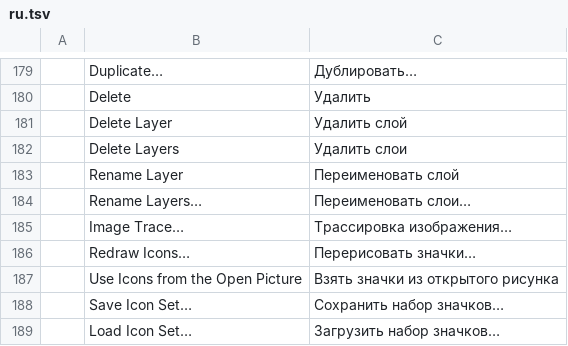
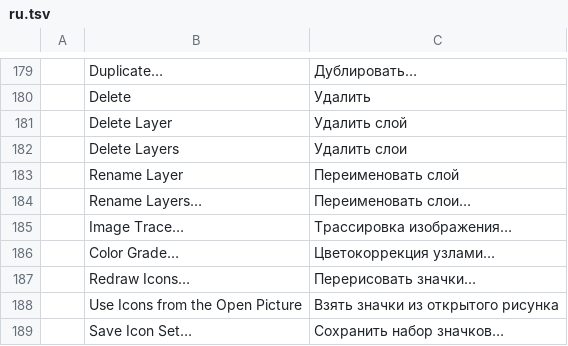
Before and after one commit to V1ri0n/SpectraPaint, a TSV file: crates/ui-egui/src/i18n/ru.tsv, drawn as a sheet; only a part is shown, gaps mark what is left out; the shorter side is filled out with more unchanged rows.

Commit message:
Node colour grading windows: node editor, colour panel (wheels, curves, hue curves, matte, looks), menu entry

```diff
--- a/crates/ui-egui/src/i18n/ru.tsv
+++ b/crates/ui-egui/src/i18n/ru.tsv
@@ -185,2 +185,3 @@
 	Image Trace…	Трассировка изображения…
+	Color Grade…	Цветокоррекция узлами…
 	Redraw Icons…	Перерисовать значки…
```
Also changed, not shown: 15 other files.
